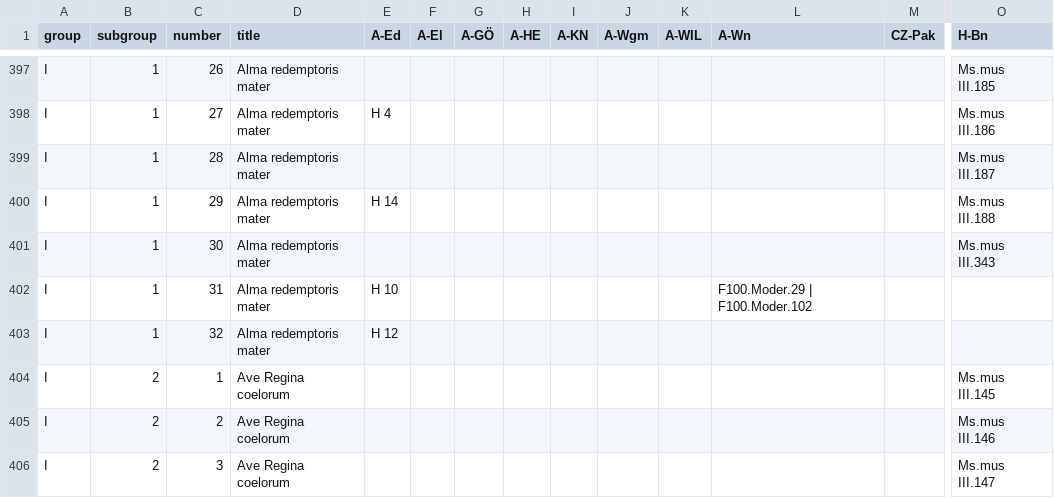
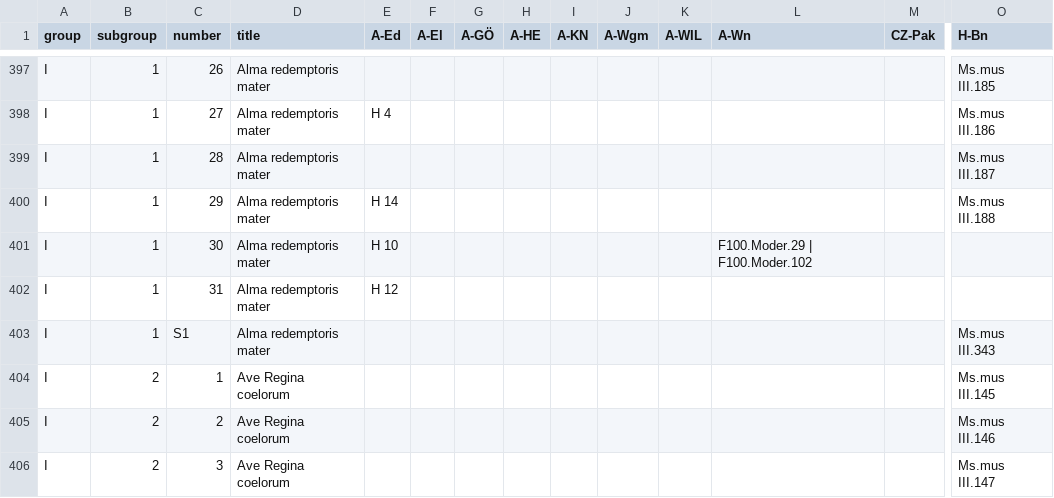
Before and after one commit to edition-esser-skala/werner-catalogue-of-works, a CSV file: data/catalogue_works.csv, drawn as a sheet; only a part is shown, gaps mark what is left out; removed rows and columns are numbered as before the commit, all else as after; rows hold the shown columns only; the diff names each change by its address in the sheet, - before the commit and + after, or states it on an @@ line.

Commit message:
reclassifies WerW I.1.30 as spurious (I.1.S1); renumbers I.1.31/32 -> I.1.30/31

```diff
--- a/data/catalogue_works.csv
+++ b/data/catalogue_works.csv
-row 401: I | 1 | 30 | Alma redemptoris mater |  |  |  |  |  |  |  |  |  | Ms.mus III.343
-C401 (number): 31
+C401 (number): 30
-C402 (number): 32
+C402 (number): 31
+row 403: I | 1 | S1 | Alma redemptoris mater |  |  |  |  |  |  |  |  |  | Ms.mus III.343
```
